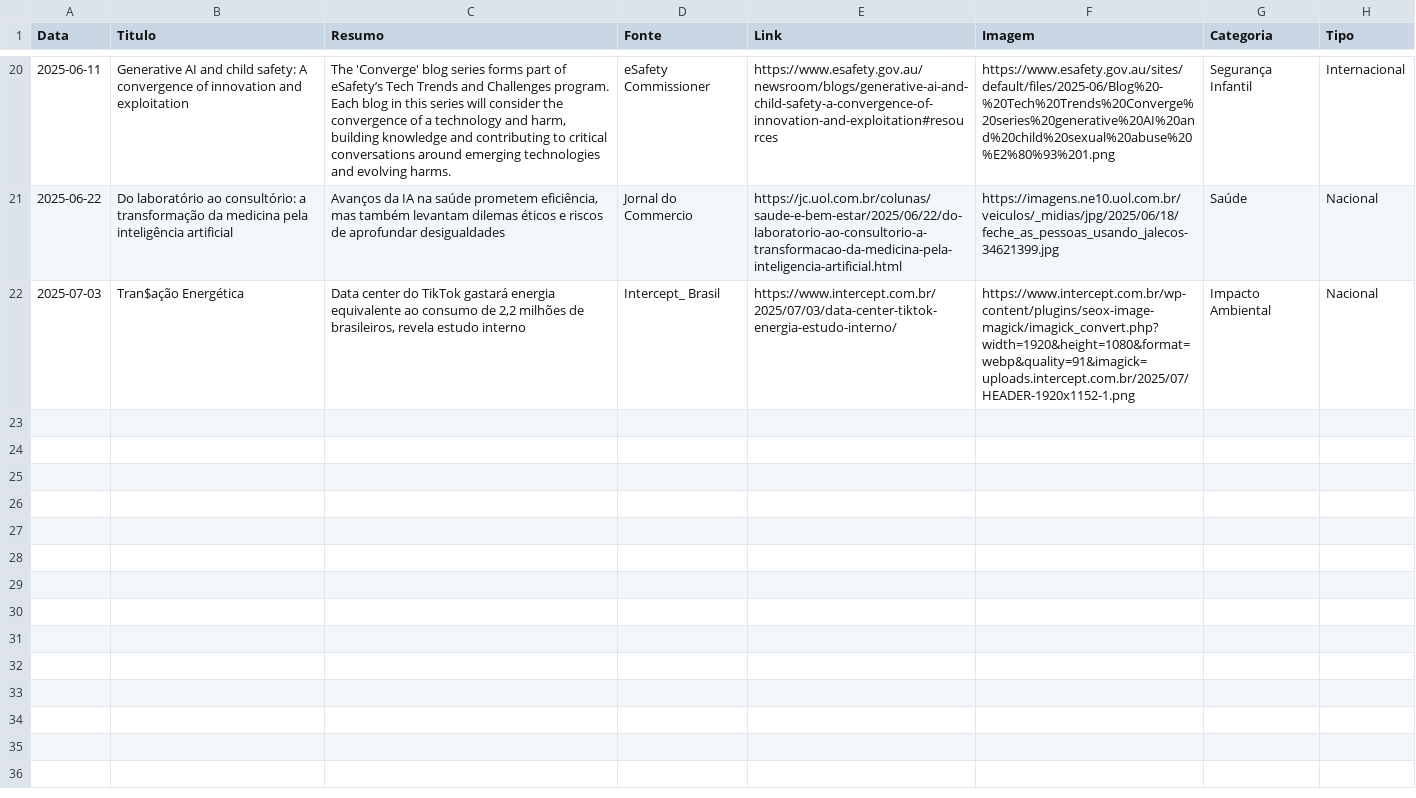
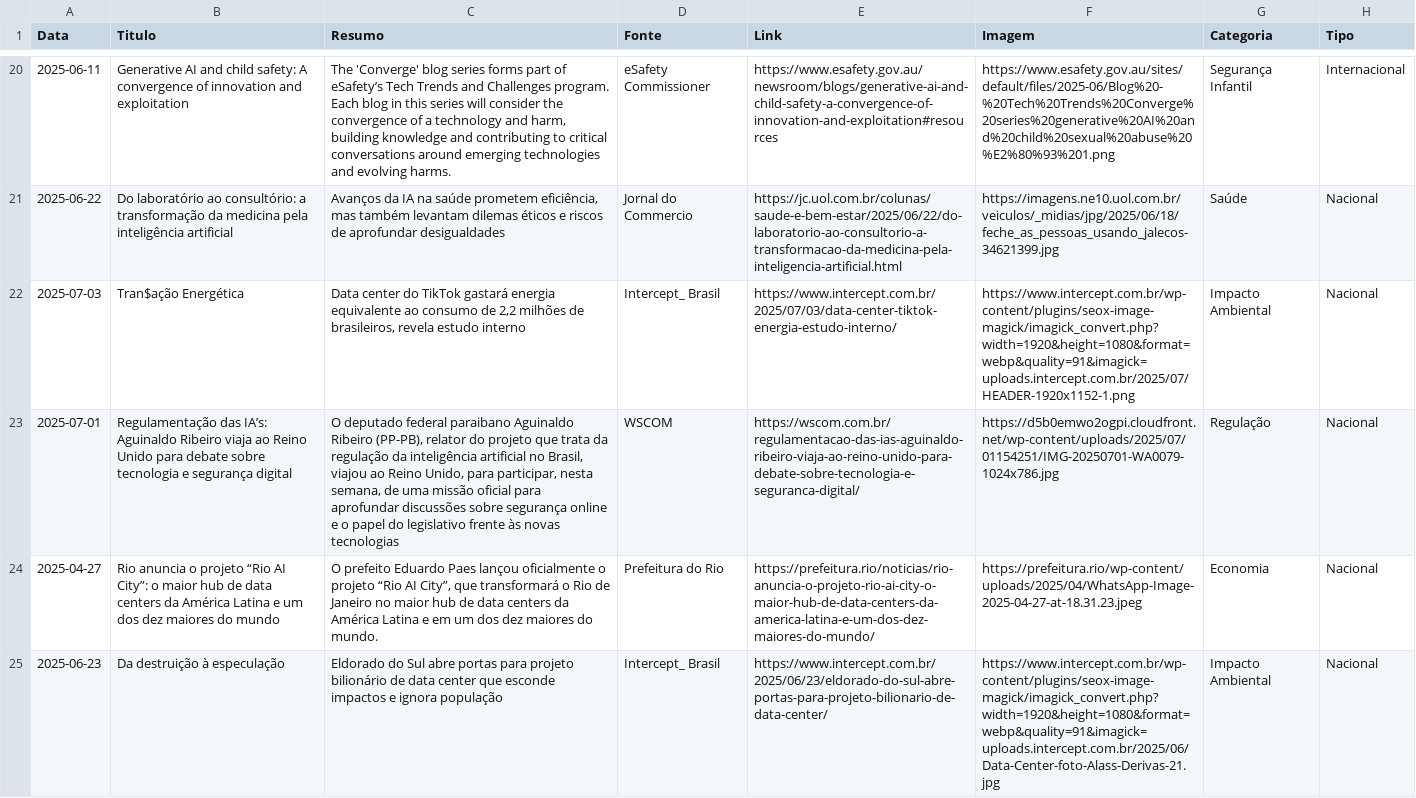
Before and after one commit to anicelysantos/noticias-ia, a CSV file: noticias.csv, drawn as a sheet; only a part is shown, gaps mark what is left out; the diff covers the shown part only; the diff names each change by its address in the sheet, - before the commit and + after, or states it on an @@ line.

Commit message:
atualiza noticias

```diff
--- a/noticias.csv
+++ b/noticias.csv
+row 23: 2025-07-01 | Regulamentação das IA’s: Aguinaldo Ribeiro viaja ao Reino Unido para debate sobre tecnologia e segurança digital | O deputado federal paraibano Aguinaldo Ribeiro (PP-PB), relator do projeto que trata da regulação da inteligência artificial no Brasil, viajou ao Reino Unido, para participar, nesta semana, de uma missão oficial para aprofundar discussões sobre segurança online e o papel do legislativo frente às novas tecnologias | WSCOM | https://wscom.com.br/regulamentacao-das-ias-aguinaldo-ribeiro-viaja-ao-reino-unido-para-debate-sobre-tecnologia-e-seguranca-digital/ | https://d5b0emwo2ogpi.cloudfront.net/wp-content/uploads/2025/07/01154251/IMG-20250701-WA0079-1024x786.jpg | Regulação | Nacional
+row 24: 2025-04-27 | Rio anuncia o projeto “Rio AI City”: o maior hub de data centers da América Latina e um dos dez maiores do mundo | O prefeito Eduardo Paes lançou oficialmente o projeto “Rio AI City”, que transformará o Rio de Janeiro no maior hub de data centers da América Latina e em um dos dez maiores do mundo. | Prefeitura do Rio | https://prefeitura.rio/noticias/rio-anuncia-o-projeto-rio-ai-city-o-maior-hub-de-data-centers-da-america-latina-e-um-dos-dez-maiores-do-mundo/ | https://prefeitura.rio/wp-content/uploads/2025/04/WhatsApp-Image-2025-04-27-at-18.31.23.jpeg | Economia | Nacional
+row 25: 2025-06-23 | Da destruição à especulação | Eldorado do Sul abre portas para projeto bilionário de data center que esconde impactos e ignora população | Intercept_ Brasil | https://www.intercept.com.br/2025/06/23/eldorado-do-sul-abre-portas-para-projeto-bilionario-de-data-center/ | https://www.intercept.com.br/wp-content/plugins/seox-image-magick/imagick_convert.php?width=1920&height=1080&format=webp&quality=91&imagick=uploads.intercept.com.br/2025/06/Data-Center-foto-Alass-Derivas-21.jpg | Impacto Ambiental | Nacional
```
Also changed, not shown: 2 added rows and 1 edited cell elsewhere in this file.
